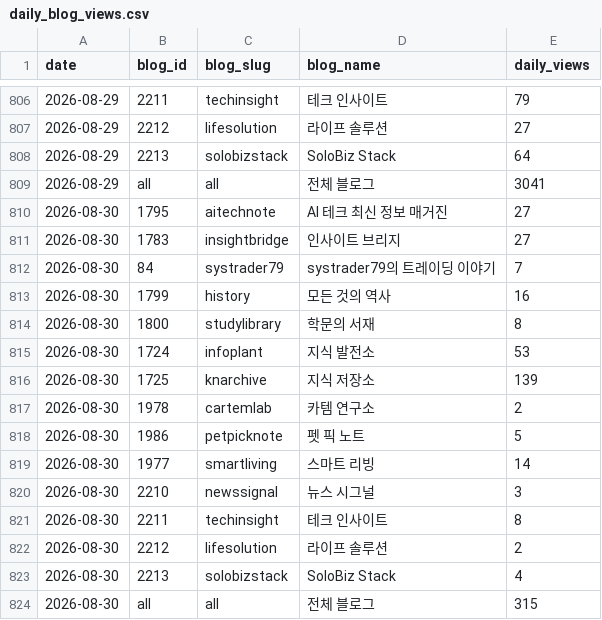
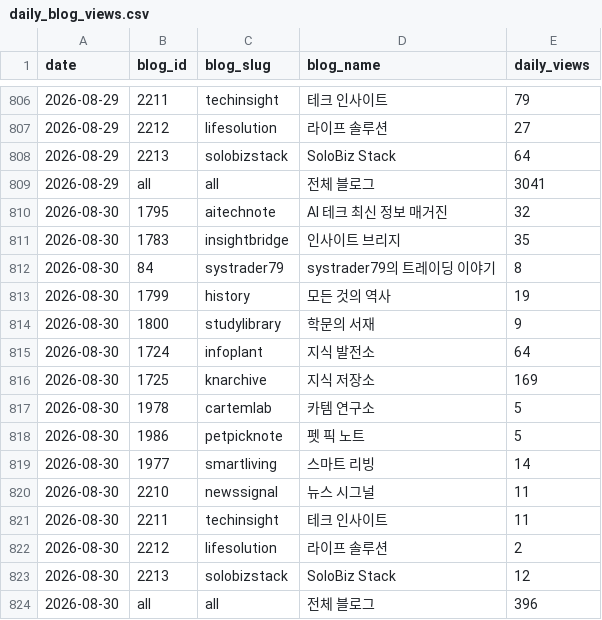
Before and after one commit to yiugn/wikidocs-dashboard, a CSV file: data/daily_blog_views.csv, drawn as a sheet; only a part is shown, gaps mark what is left out.

```diff
--- a/data/daily_blog_views.csv
+++ b/data/daily_blog_views.csv
@@ -809,16 +809,16 @@
 2026-08-29,all,all,전체 블로그,3041
-2026-08-30,1795,aitechnote,AI 테크 최신 정보 매거진,27
-2026-08-30,1783,insightbridge,인사이트 브리지,27
-2026-08-30,84,systrader79,systrader79의 트레이딩 이야기,7
-2026-08-30,1799,history,모든 것의 역사,16
-2026-08-30,1800,studylibrary,학문의 서재,8
-2026-08-30,1724,infoplant,지식 발전소,53
-2026-08-30,1725,knarchive,지식 저장소,139
-2026-08-30,1978,cartemlab,카템 연구소,2
+2026-08-30,1795,aitechnote,AI 테크 최신 정보 매거진,32
+2026-08-30,1783,insightbridge,인사이트 브리지,35
+2026-08-30,84,systrader79,systrader79의 트레이딩 이야기,8
+2026-08-30,1799,history,모든 것의 역사,19
+2026-08-30,1800,studylibrary,학문의 서재,9
+2026-08-30,1724,infoplant,지식 발전소,64
+2026-08-30,1725,knarchive,지식 저장소,169
+2026-08-30,1978,cartemlab,카템 연구소,5
 2026-08-30,1986,petpicknote,펫 픽 노트,5
 2026-08-30,1977,smartliving,스마트 리빙,14
-2026-08-30,2210,newssignal,뉴스 시그널,3
-2026-08-30,2211,techinsight,테크 인사이트,8
+2026-08-30,2210,newssignal,뉴스 시그널,11
+2026-08-30,2211,techinsight,테크 인사이트,11
 2026-08-30,2212,lifesolution,라이프 솔루션,2
-2026-08-30,2213,solobizstack,SoloBiz Stack,4
-2026-08-30,all,all,전체 블로그,315
+2026-08-30,2213,solobizstack,SoloBiz Stack,12
+2026-08-30,all,all,전체 블로그,396
```
Also changed, not shown: data/daily_cumulative_views.csv, 3 other files.
